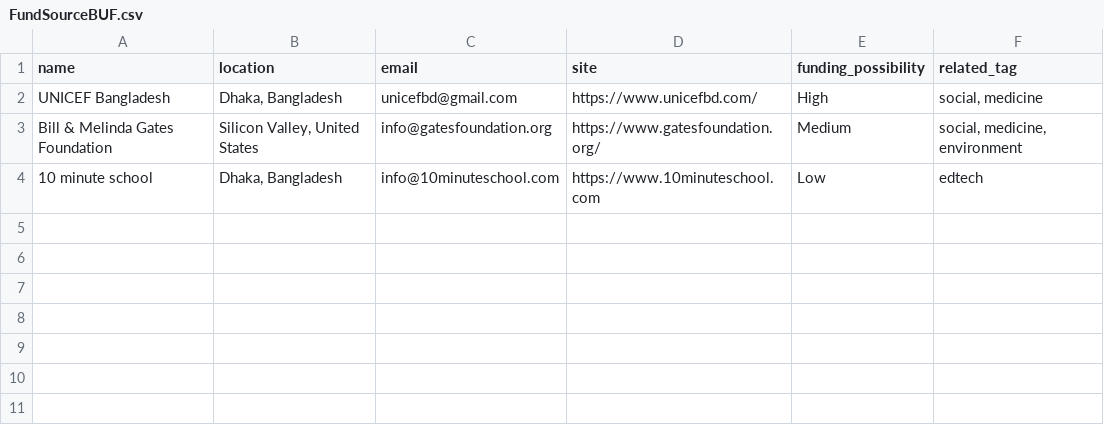
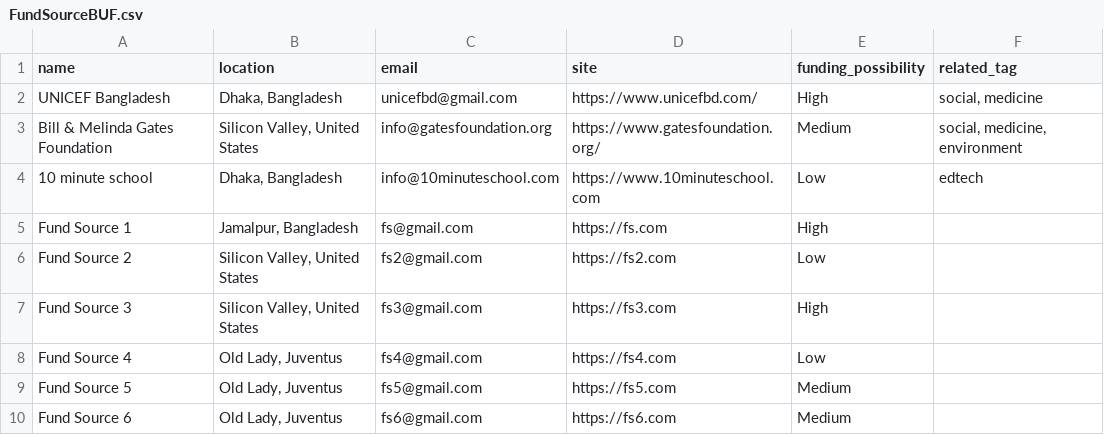
Before and after one commit to ahammadshawki8/TechShoi-Database-Application, a CSV file: backupfiles/FundSourceBUF.csv, drawn as a sheet; the diff names each change by its address in the sheet, - before the commit and + after, or states it on an @@ line.

Commit message:
Analytics Page Complete
1. Analytics Page Design
2. Analytics Data Generate
3. Analytics Planning Complete
4. BackUp new theory implemented
5. Some minor bug fixes

```diff
--- a/backupfiles/FundSourceBUF.csv
+++ b/backupfiles/FundSourceBUF.csv
+row 5: Fund Source 1 | Jamalpur, Bangladesh | fs@gmail.com | https://fs.com | High
+row 6: Fund Source 2 | Silicon Valley, United States | fs2@gmail.com | https://fs2.com | Low
+row 7: Fund Source 3 | Silicon Valley, United States | fs3@gmail.com | https://fs3.com | High
+row 8: Fund Source 4 | Old Lady, Juventus | fs4@gmail.com | https://fs4.com | Low
+row 9: Fund Source 5 | Old Lady, Juventus | fs5@gmail.com | https://fs5.com | Medium
+row 10: Fund Source 6 | Old Lady, Juventus | fs6@gmail.com | https://fs6.com | Medium
```
Also changed, not shown: backupfiles/OrganizationBUF.csv, 24 other files.
